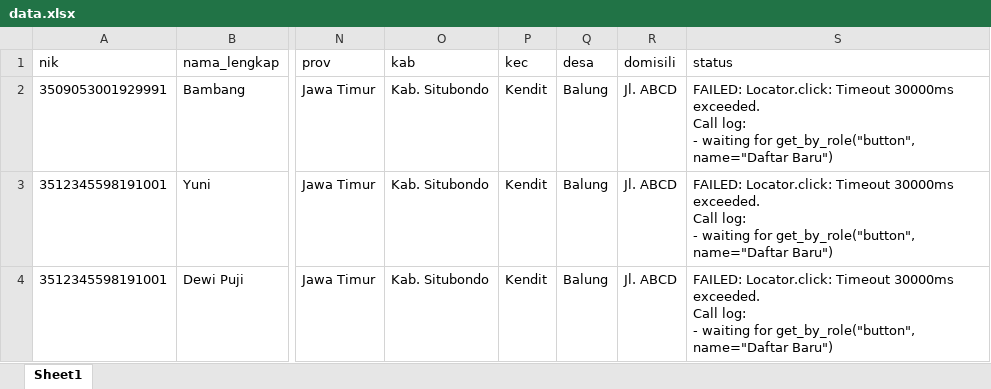
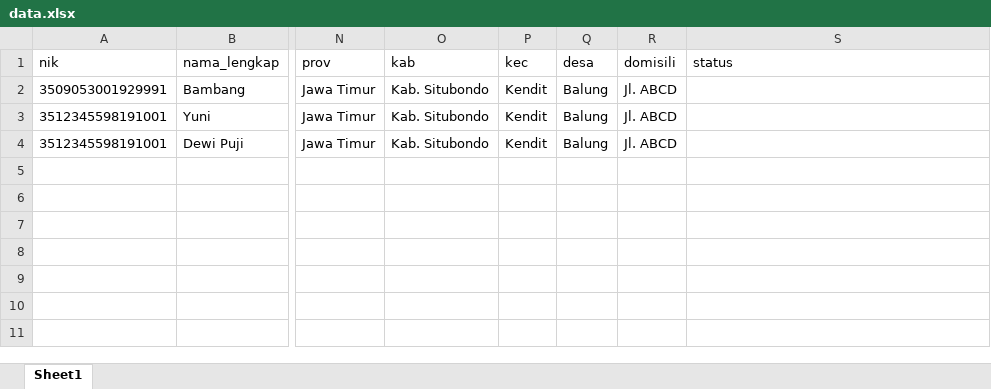
Before and after one commit to stywn93/ckg-helper, an Excel workbook: data.xlsx, sheet Sheet1, drawn as a sheet; only a part is shown, gaps mark what is left out; values as stored, in another font and other column widths than the file's, no borders; ↵ is a line break in a cell; the diff names each change by its address in the sheet, - before the commit and + after, or states it on an @@ line.

Commit message:
done fixing tgl lahir wali

```diff
--- a/data.xlsx (sheet Sheet1)
+++ b/data.xlsx (sheet Sheet1)
-S2:S4 (status): FAILED: Locator.click: Timeout 30000ms exceeded. ↵ Call log: ↵ - waiting for get_by_role("button", name="Daftar Baru")
+S2:S4 (status): (empty)
```
Also changed, not shown: 2 other files.
